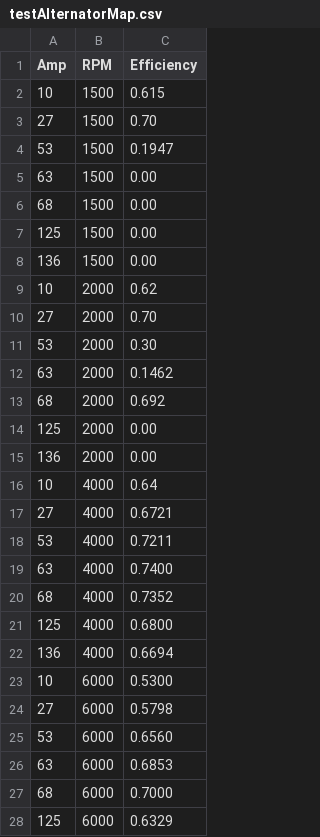
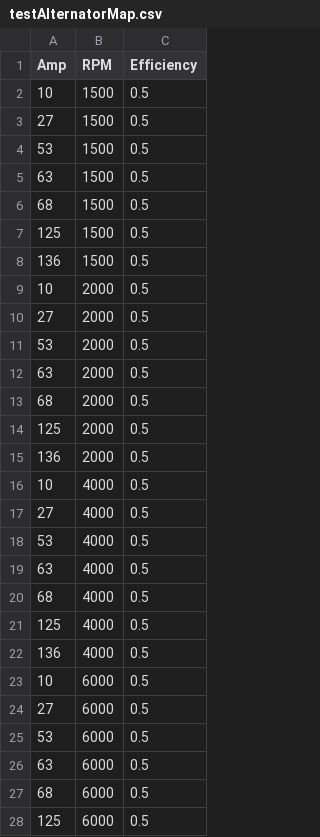
Before and after one commit to mohgsaad-art/VECTO, a CSV file: vecto-sim-ricardoaeaTB/AuxillaryTestHarness/testAlternatorMap.csv, drawn as a sheet; only a part is shown; the diff covers the shown part only.

```diff
--- a/vecto-sim-ricardoaeaTB/AuxillaryTestHarness/testAlternatorMap.csv
+++ b/vecto-sim-ricardoaeaTB/AuxillaryTestHarness/testAlternatorMap.csv
@@ -1,28 +1,28 @@
 Amp,RPM,Efficiency
-10,1500,0.615
-27,1500,0.70
-53,1500,0.1947
-63,1500,0.00
-68,1500,0.00
-125,1500,0.00
-136,1500,0.00
-10,2000,0.62
-27,2000,0.70
-53,2000,0.30
-63,2000,0.1462
-68,2000,0.692
-125,2000,0.00
-136,2000,0.00
-10,4000,0.64
-27,4000,0.6721
-53,4000,0.7211
-63,4000,0.7400
-68,4000,0.7352
-125,4000,0.6800
-136,4000,0.6694
-10,6000,0.5300
-27,6000,0.5798
-53,6000,0.6560
-63,6000,0.6853
-68,6000,0.7000
-125,6000,0.6329
+10,1500,0.5
+27,1500,0.5
+53,1500,0.5
+63,1500,0.5
+68,1500,0.5
+125,1500,0.5
+136,1500,0.5
+10,2000,0.5
+27,2000,0.5
+53,2000,0.5
+63,2000,0.5
+68,2000,0.5
+125,2000,0.5
+136,2000,0.5
+10,4000,0.5
+27,4000,0.5
+53,4000,0.5
+63,4000,0.5
+68,4000,0.5
+125,4000,0.5
+136,4000,0.5
+10,6000,0.5
+27,6000,0.5
+53,6000,0.5
+63,6000,0.5
+68,6000,0.5
+125,6000,0.5
```
Also changed, not shown: 8 edited cells elsewhere in this file, 26 other files.
